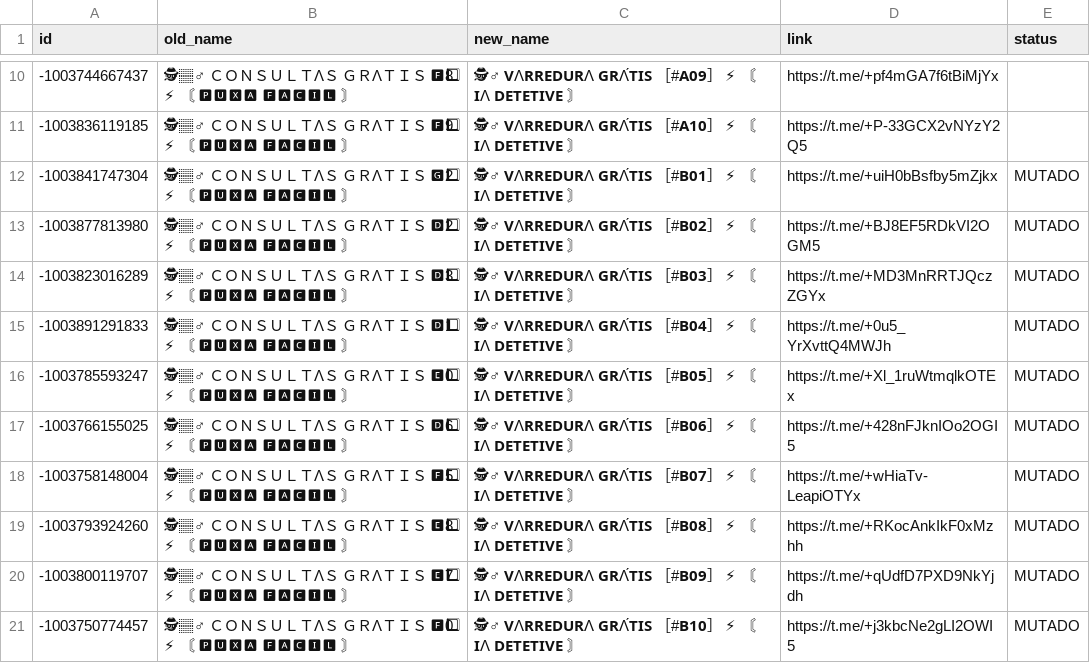
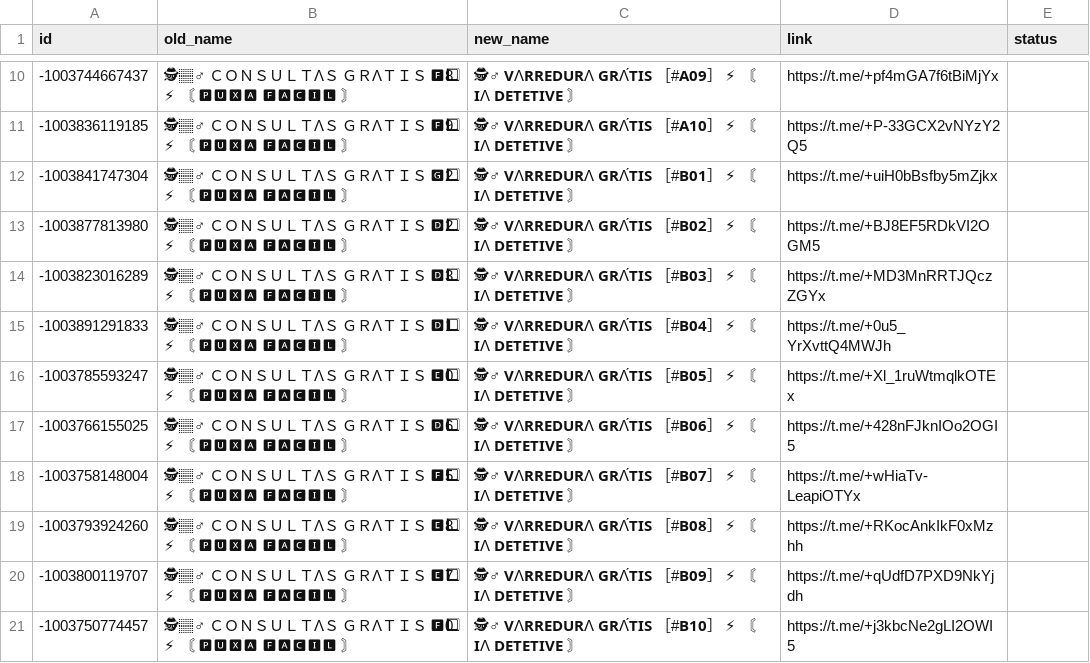
Before and after one commit to SantoTheCoder/grupos_preparer, a CSV file: GRUPO_PREPARER_SOFTWARE/data/mapping.csv, drawn as a sheet; only a part is shown, gaps mark what is left out; the diff covers the shown part only; the diff names each change by its address in the sheet, - before the commit and + after, or states it on an @@ line.

```diff
--- a/GRUPO_PREPARER_SOFTWARE/data/mapping.csv
+++ b/GRUPO_PREPARER_SOFTWARE/data/mapping.csv
-E12:E21 (status): MUTADO
+E12:E21 (status): (empty)
```
Also changed, not shown: 11 edited cells elsewhere in this file, 34 other files.
